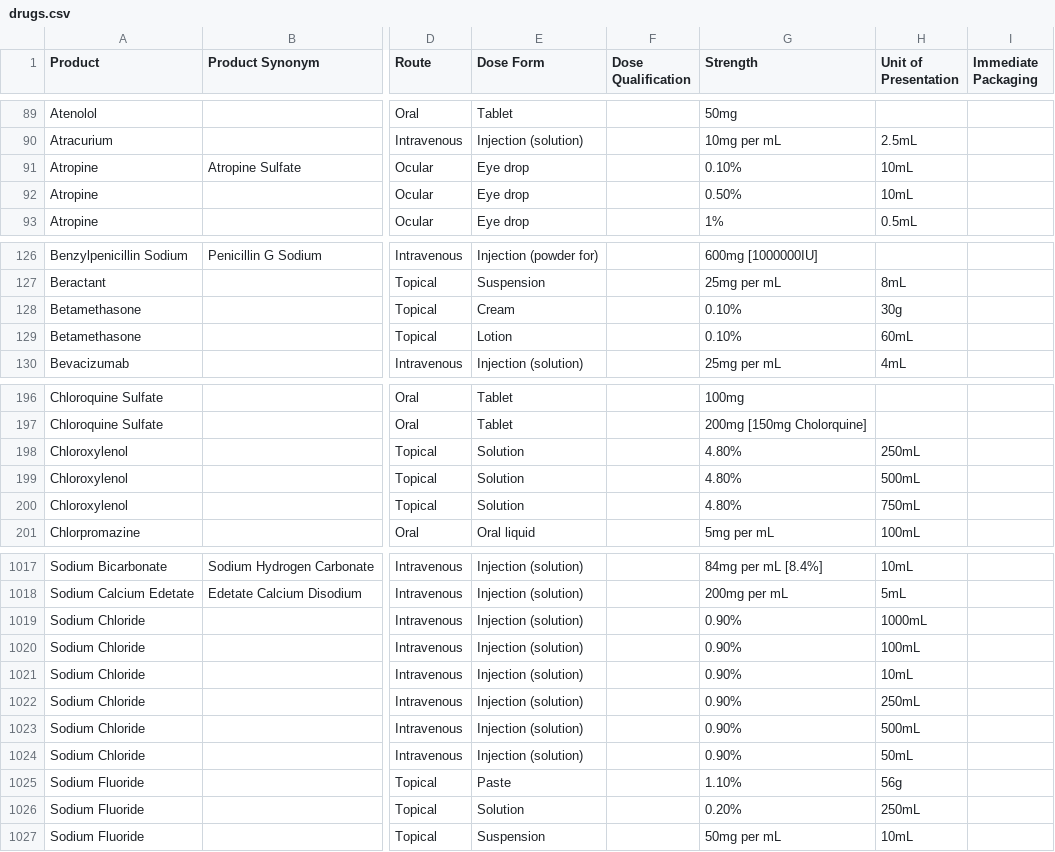
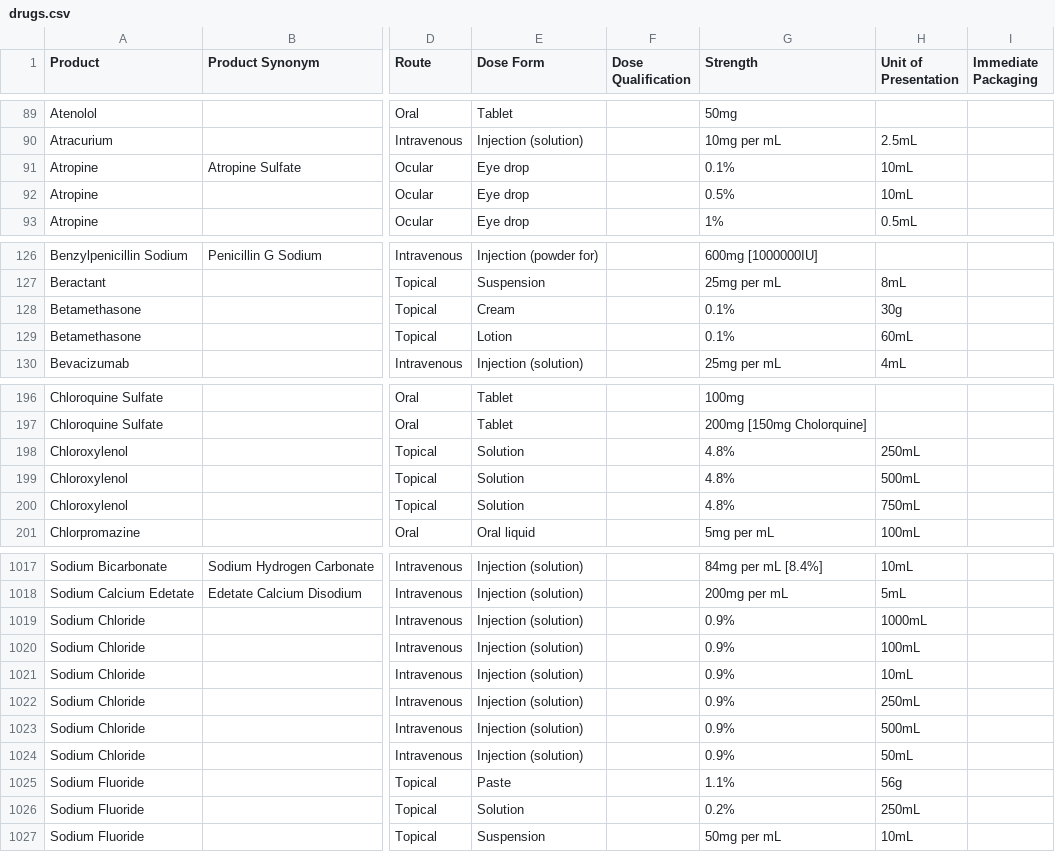
Before and after one commit to msupply-foundation/unified-codes, a CSV file: data-loader/data/v2/drugs.csv, drawn as a sheet; only a part is shown, gaps mark what is left out; the diff covers the shown part only; the diff names each change by its address in the sheet, - before the commit and + after, or states it on an @@ line.

Commit message:
fix percentage decimal formatting

```diff
--- a/data-loader/data/v2/drugs.csv
+++ b/data-loader/data/v2/drugs.csv
-G91 (Strength): 0.10%
+G91 (Strength): 0.1%
-G92 (Strength): 0.50%
+G92 (Strength): 0.5%
-G128:G129 (Strength): 0.10%
+G128:G129 (Strength): 0.1%
-G198:G200 (Strength): 4.80%
+G198:G200 (Strength): 4.8%
-G1019:G1024 (Strength): 0.90%
+G1019:G1024 (Strength): 0.9%
-G1025 (Strength): 1.10%
+G1025 (Strength): 1.1%
-G1026 (Strength): 0.20%
+G1026 (Strength): 0.2%
```
Also changed, not shown: 12 edited cells elsewhere in this file.
